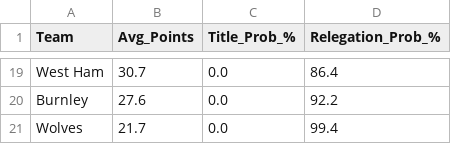
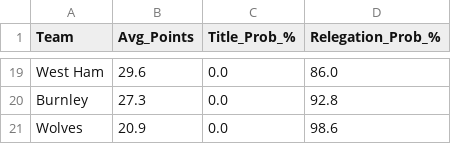
Before and after one commit to koushike97/EPL-Prediction, a CSV file: predicted_table.csv, drawn as a sheet; only a part is shown, gaps mark what is left out; the diff covers the shown part only; the diff names each change by its address in the sheet, - before the commit and + after, or states it on an @@ line.

```diff
--- a/predicted_table.csv
+++ b/predicted_table.csv
-B19 (Avg_Points): 30.7
+B19 (Avg_Points): 29.6
-D19 (Relegation_Prob_%): 86.4
+D19 (Relegation_Prob_%): 86.0
-B20 (Avg_Points): 27.6
+B20 (Avg_Points): 27.3
-D20 (Relegation_Prob_%): 92.2
+D20 (Relegation_Prob_%): 92.8
-B21 (Avg_Points): 21.7
+B21 (Avg_Points): 20.9
-D21 (Relegation_Prob_%): 99.4
+D21 (Relegation_Prob_%): 98.6
```
Also changed, not shown: 4 added rows, 4 removed rows and 23 edited cells elsewhere in this file, updated_results.csv.
